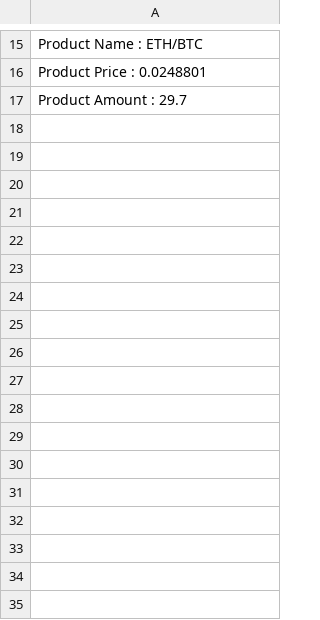
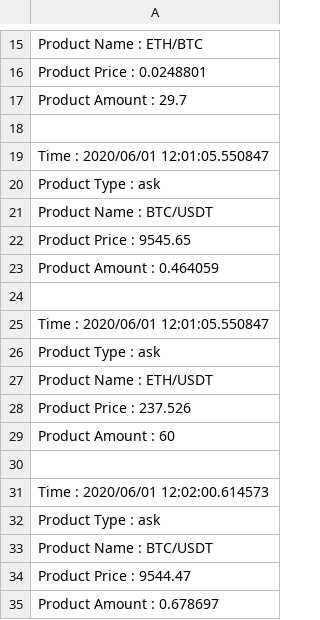
Before and after one commit to SamanthaChia/OOPCoursework_1, a CSV file: AllSalesLog.csv, drawn as a sheet; only a part is shown, gaps mark what is left out; the diff names each change by its address in the sheet, - before the commit and + after, or states it on an @@ line.

```diff
--- a/AllSalesLog.csv
+++ b/AllSalesLog.csv
+row 18: (empty)
+row 19: Time : 2020/06/01 12:01:05.550847
+row 20: Product Type : ask
+row 21: Product Name : BTC/USDT
+row 22: Product Price : 9545.65
+row 23: Product Amount : 0.464059
+row 24: (empty)
+row 25: Time : 2020/06/01 12:01:05.550847
+row 26: Product Type : ask
+row 27: Product Name : ETH/USDT
+row 28: Product Price : 237.526
+row 29: Product Amount : 60
+row 30: (empty)
+row 31: Time : 2020/06/01 12:02:00.614573
+row 32: Product Type : ask
+row 33: Product Name : BTC/USDT
+row 34: Product Price : 9544.47
+row 35: Product Amount : 0.678697
```
Also changed, not shown: successfulSalesLog.csv, 3 other files.
